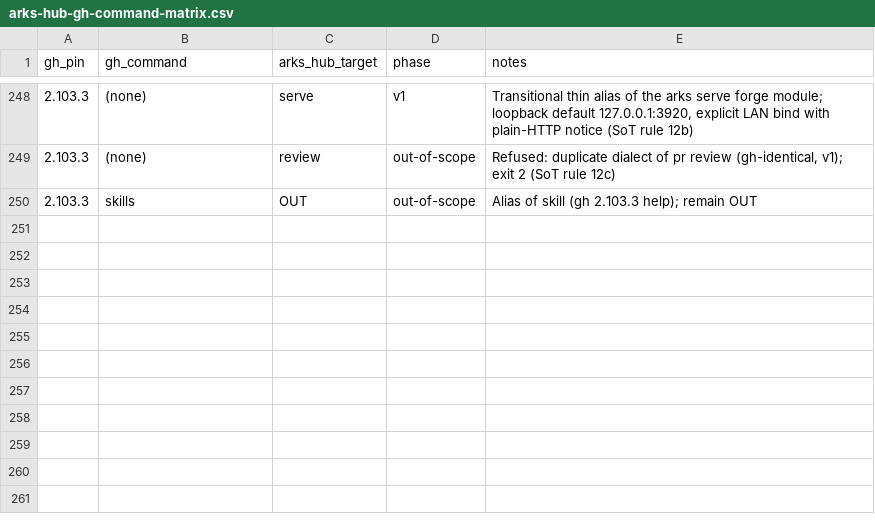
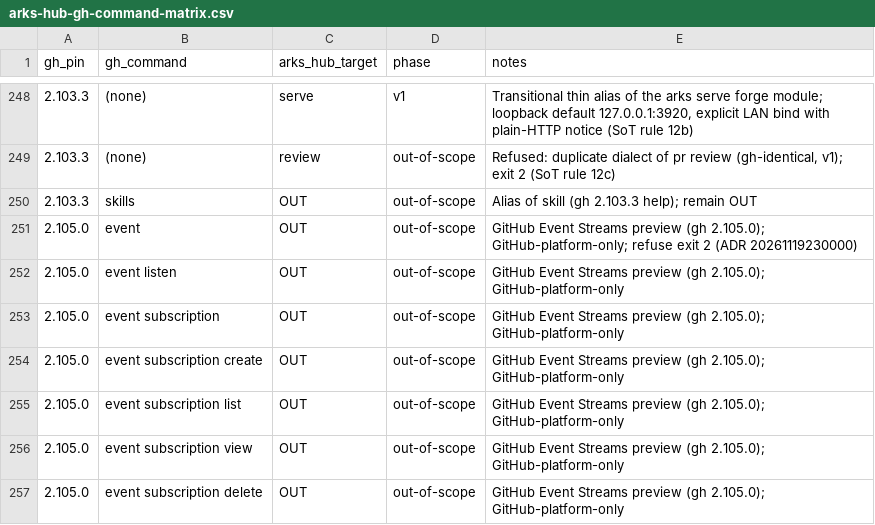
Before and after one commit to modootoday/arks, a CSV file: .spec/sot/arks-hub-gh-command-matrix.csv, drawn as a sheet; only a part is shown, gaps mark what is left out; the diff names each change by its address in the sheet, - before the commit and + after, or states it on an @@ line.

```diff
--- a/.spec/sot/arks-hub-gh-command-matrix.csv
+++ b/.spec/sot/arks-hub-gh-command-matrix.csv
+row 251: 2.105.0 | event | OUT | out-of-scope | GitHub Event Streams preview (gh 2.105.0); GitHub-platform-only; refuse exit 2 (ADR 20261119230000)
+row 252: 2.105.0 | event listen | OUT | out-of-scope | GitHub Event Streams preview (gh 2.105.0); GitHub-platform-only
+row 253: 2.105.0 | event subscription | OUT | out-of-scope | GitHub Event Streams preview (gh 2.105.0); GitHub-platform-only
+row 254: 2.105.0 | event subscription create | OUT | out-of-scope | GitHub Event Streams preview (gh 2.105.0); GitHub-platform-only
+row 255: 2.105.0 | event subscription list | OUT | out-of-scope | GitHub Event Streams preview (gh 2.105.0); GitHub-platform-only
+row 256: 2.105.0 | event subscription view | OUT | out-of-scope | GitHub Event Streams preview (gh 2.105.0); GitHub-platform-only
+row 257: 2.105.0 | event subscription delete | OUT | out-of-scope | GitHub Event Streams preview (gh 2.105.0); GitHub-platform-only
```
Also changed, not shown: verify/matrices/hub-gh-arks-e2e-matrix.csv, 1 other file.
